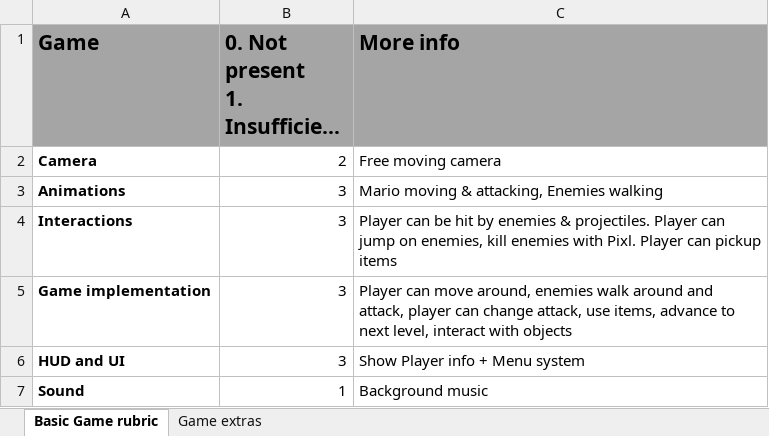
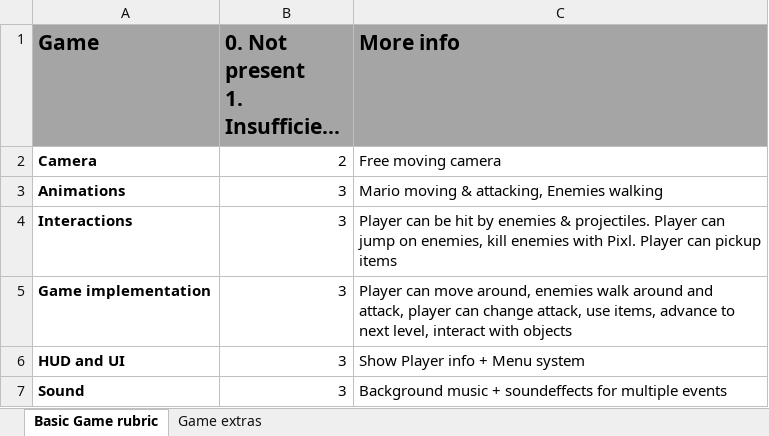
Before and after one commit to DeRidderJonas/SPM, an Excel workbook: De_Ridder_Jonas_Game.xlsx, sheet Basic Game rubric, drawn as a sheet; long unchanged cells end in …; values as stored, in another font and other column widths than the file's, no borders; the diff names each change by its address in the sheet, - before the commit and + after, or states it on an @@ line.

```diff
--- a/De_Ridder_Jonas_Game.xlsx (sheet Basic Game rubric)
+++ b/De_Ridder_Jonas_Game.xlsx (sheet Basic Game rubric)
-B7: 1
+B7: 3
-C7 (More info): Background music
+C7 (More info): Background music + soundeffects for multiple events
```
Also changed, not shown: sheet Game extras, 8 other files.
